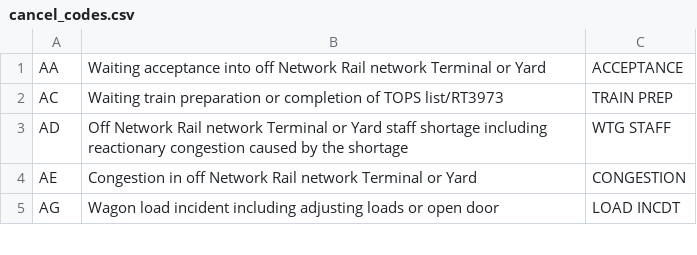
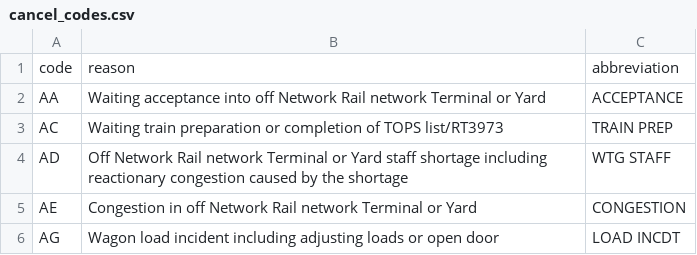
Before and after one commit to LisheinLWM/loco-for-locomotives, a CSV file: cancel_codes.csv, drawn as a sheet; only a part is shown.

Commit message:
changed cancel_codes.csv to have titles

```diff
--- a/cancel_codes.csv
+++ b/cancel_codes.csv
@@ -1 +1,2 @@
+code,reason,abbreviation
 AA,Waiting acceptance into off Network Rail network Terminal or Yard,ACCEPTANCE
```
